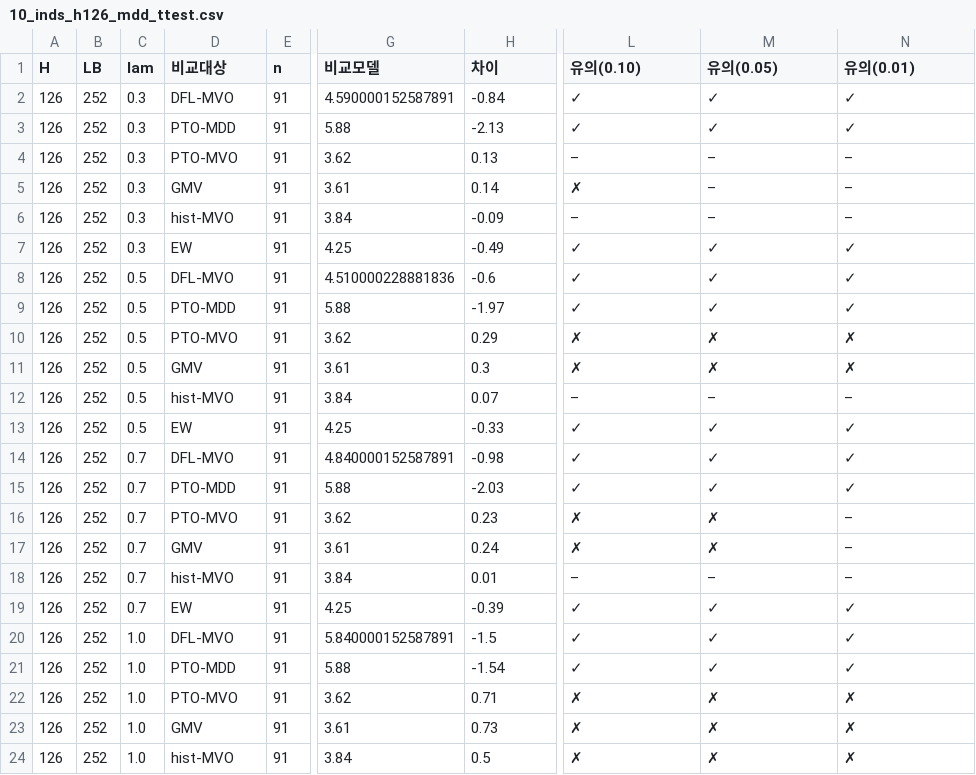
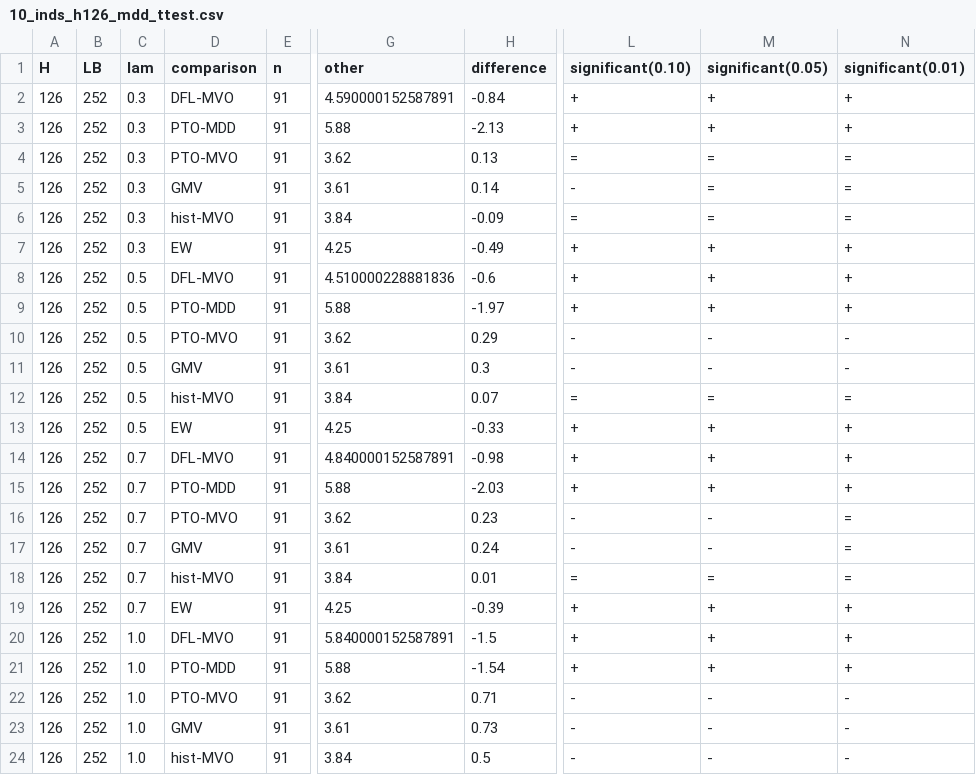
Before and after one commit to taekyounglee1224/cvxpy-portfolio-lab, a CSV file: DFL-MDD/results/10_inds_h126_mdd_ttest.csv, drawn as a sheet; only a part is shown, gaps mark what is left out; the diff covers the shown part only; the diff names each change by its address in the sheet, - before the commit and + after, or states it on an @@ line.

```diff
--- a/DFL-MDD/results/10_inds_h126_mdd_ttest.csv
+++ b/DFL-MDD/results/10_inds_h126_mdd_ttest.csv
-D1: 비교대상
+D1: comparison
-G1: 비교모델
+G1: other
-H1: 차이
+H1: difference
-L1: 유의(0.10)
+L1: significant(0.10)
-M1: 유의(0.05)
+M1: significant(0.05)
-N1: 유의(0.01)
+N1: significant(0.01)
-L2:L3 (significant(0.10)): ✓
+L2:L3 (significant(0.10)): +
-M2:M3 (significant(0.05)): ✓
+M2:M3 (significant(0.05)): +
-N2:N3 (significant(0.01)): ✓
+N2:N3 (significant(0.01)): +
-L4 (significant(0.10)): –
+L4 (significant(0.10)): =
-M4:M6 (significant(0.05)): –
+M4:M6 (significant(0.05)): =
-N4:N6 (significant(0.01)): –
+N4:N6 (significant(0.01)): =
-L5 (significant(0.10)): ✗
+L5 (significant(0.10)): -
-L6 (significant(0.10)): –
+L6 (significant(0.10)): =
-L7:L9 (significant(0.10)): ✓
+L7:L9 (significant(0.10)): +
-M7:M9 (significant(0.05)): ✓
+M7:M9 (significant(0.05)): +
-N7:N9 (significant(0.01)): ✓
+N7:N9 (significant(0.01)): +
-L10:L11 (significant(0.10)): ✗
+L10:L11 (significant(0.10)): -
-M10:M11 (significant(0.05)): ✗
+M10:M11 (significant(0.05)): -
-N10:N11 (significant(0.01)): ✗
+N10:N11 (significant(0.01)): -
-L12 (significant(0.10)): –
+L12 (significant(0.10)): =
-M12 (significant(0.05)): –
+M12 (significant(0.05)): =
-N12 (significant(0.01)): –
+N12 (significant(0.01)): =
-L13:L15 (significant(0.10)): ✓
+L13:L15 (significant(0.10)): +
-M13:M15 (significant(0.05)): ✓
+M13:M15 (significant(0.05)): +
-N13:N15 (significant(0.01)): ✓
+N13:N15 (significant(0.01)): +
-L16:L17 (significant(0.10)): ✗
+L16:L17 (significant(0.10)): -
-M16:M17 (significant(0.05)): ✗
+M16:M17 (significant(0.05)): -
-N16:N18 (significant(0.01)): –
+N16:N18 (significant(0.01)): =
-L18 (significant(0.10)): –
+L18 (significant(0.10)): =
-M18 (significant(0.05)): –
+M18 (significant(0.05)): =
-L19:L21 (significant(0.10)): ✓
+L19:L21 (significant(0.10)): +
-M19:M21 (significant(0.05)): ✓
+M19:M21 (significant(0.05)): +
-N19:N21 (significant(0.01)): ✓
+N19:N21 (significant(0.01)): +
-L22:L24 (significant(0.10)): ✗
+L22:L24 (significant(0.10)): -
-M22:M24 (significant(0.05)): ✗
+M22:M24 (significant(0.05)): -
-N22:N24 (significant(0.01)): ✗
+N22:N24 (significant(0.01)): -
```
Also changed, not shown: 75 edited cells elsewhere in this file, DFL-MDD/results/10_inds_h126_xmax_ttest.csv, DFL-MDD/results/10_inds_h252_mdd_ttest.csv, 12 other files.
